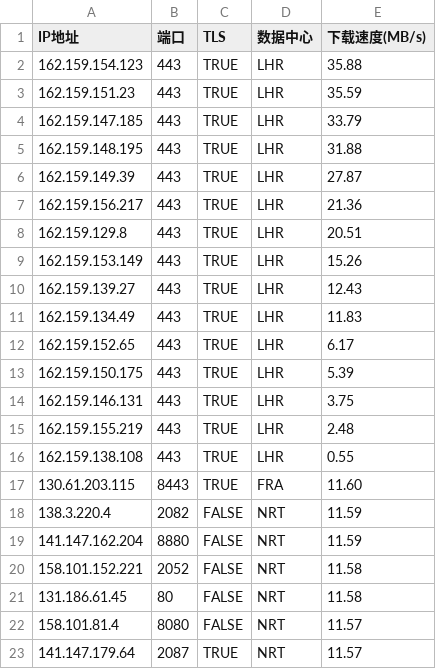
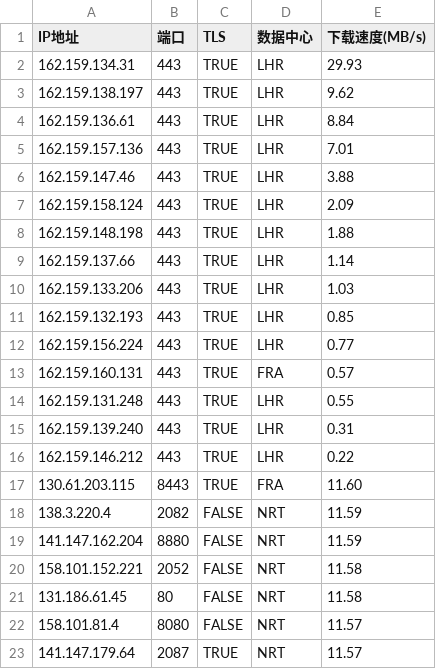
Before and after one commit to MarshallEriksen-Neura/WorkerVless2sub, a CSV file: best_ips.csv, drawn as a sheet; only a part is shown.

Commit message:
Update best_ips.csv via local CFST (2026-09-20)

```diff
--- a/best_ips.csv
+++ b/best_ips.csv
@@ -1,17 +1,17 @@
 IP地址,端口,TLS,数据中心,下载速度(MB/s)
-162.159.154.123,443,TRUE,LHR,35.88
-162.159.151.23,443,TRUE,LHR,35.59
-162.159.147.185,443,TRUE,LHR,33.79
-162.159.148.195,443,TRUE,LHR,31.88
-162.159.149.39,443,TRUE,LHR,27.87
-162.159.156.217,443,TRUE,LHR,21.36
-162.159.129.8,443,TRUE,LHR,20.51
-162.159.153.149,443,TRUE,LHR,15.26
-162.159.139.27,443,TRUE,LHR,12.43
-162.159.134.49,443,TRUE,LHR,11.83
-162.159.152.65,443,TRUE,LHR,6.17
-162.159.150.175,443,TRUE,LHR,5.39
-162.159.146.131,443,TRUE,LHR,3.75
-162.159.155.219,443,TRUE,LHR,2.48
-162.159.138.108,443,TRUE,LHR,0.55
+162.159.134.31,443,TRUE,LHR,29.93
+162.159.138.197,443,TRUE,LHR,9.62
+162.159.136.61,443,TRUE,LHR,8.84
+162.159.157.136,443,TRUE,LHR,7.01
+162.159.147.46,443,TRUE,LHR,3.88
+162.159.158.124,443,TRUE,LHR,2.09
+162.159.148.198,443,TRUE,LHR,1.88
+162.159.137.66,443,TRUE,LHR,1.14
+162.159.133.206,443,TRUE,LHR,1.03
+162.159.132.193,443,TRUE,LHR,0.85
+162.159.156.224,443,TRUE,LHR,0.77
+162.159.160.131,443,TRUE,FRA,0.57
+162.159.131.248,443,TRUE,LHR,0.55
+162.159.139.240,443,TRUE,LHR,0.31
+162.159.146.212,443,TRUE,LHR,0.22
 130.61.203.115,8443,TRUE,FRA,11.60
```
